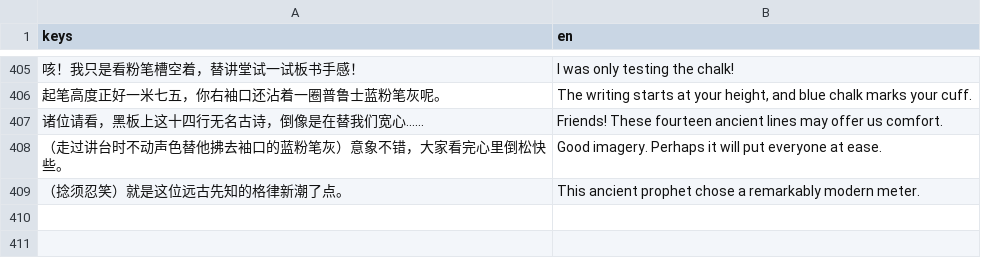
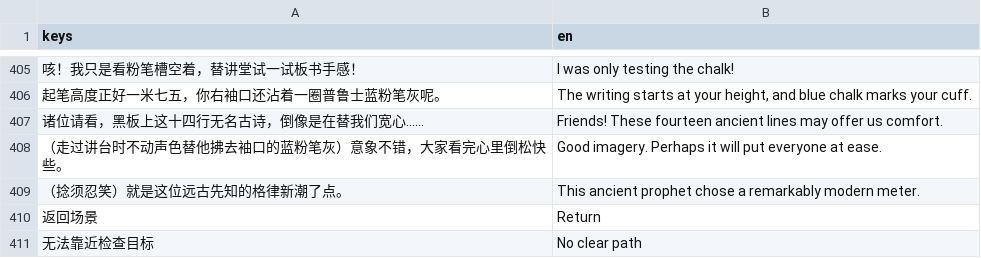
Before and after one commit to OopsYouDiedE/dual_ontology_world_reconstruct_2, a CSV file: localization/translations.csv, drawn as a sheet; only a part is shown, gaps mark what is left out; the diff names each change by its address in the sheet, - before the commit and + after, or states it on an @@ line.

Commit message:
Fix actor spawn spacing and bedroom inspection entry

```diff
--- a/localization/translations.csv
+++ b/localization/translations.csv
+row 410: 返回场景 | Return
+row 411: 无法靠近检查目标 | No clear path
```
Also changed, not shown: 8 other files.
